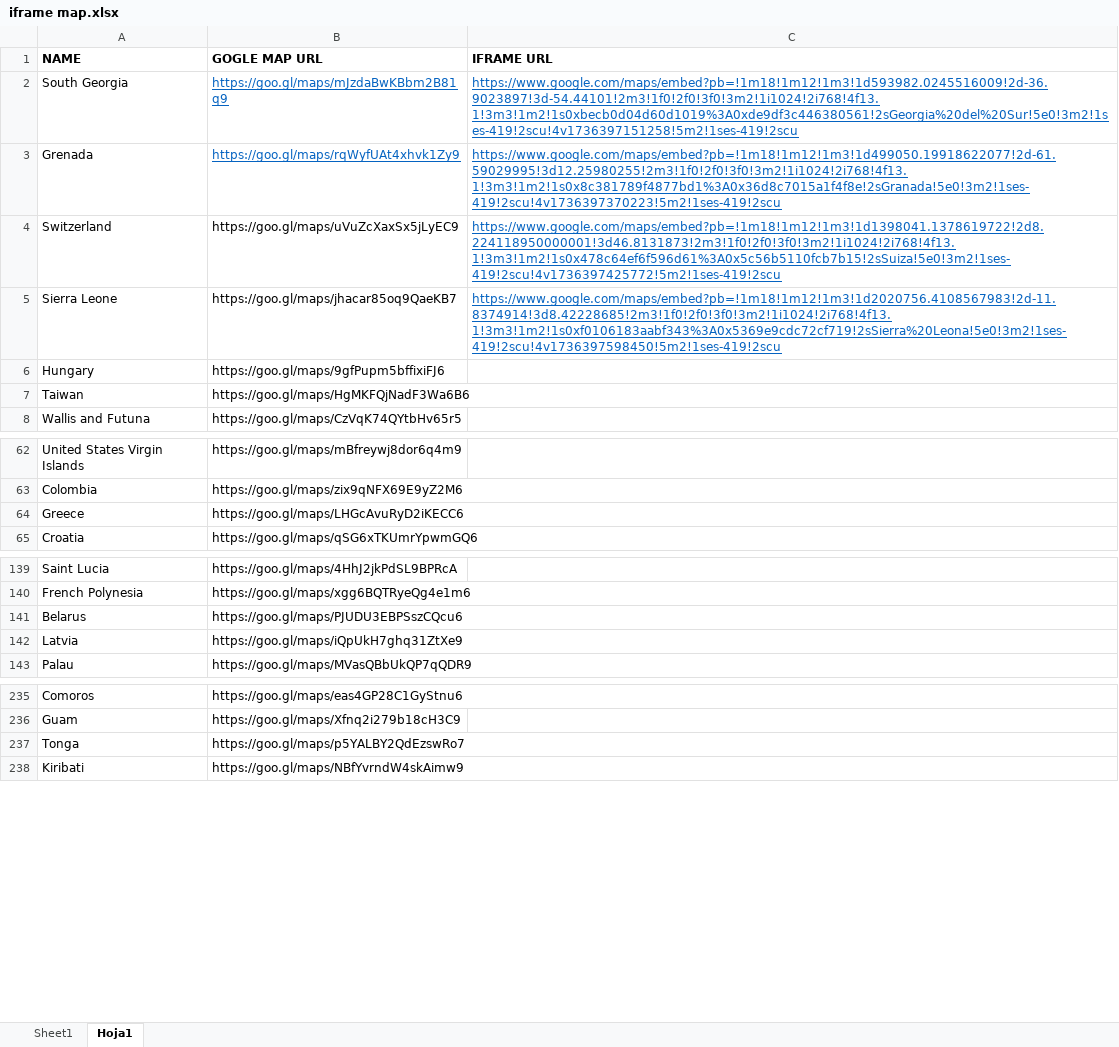
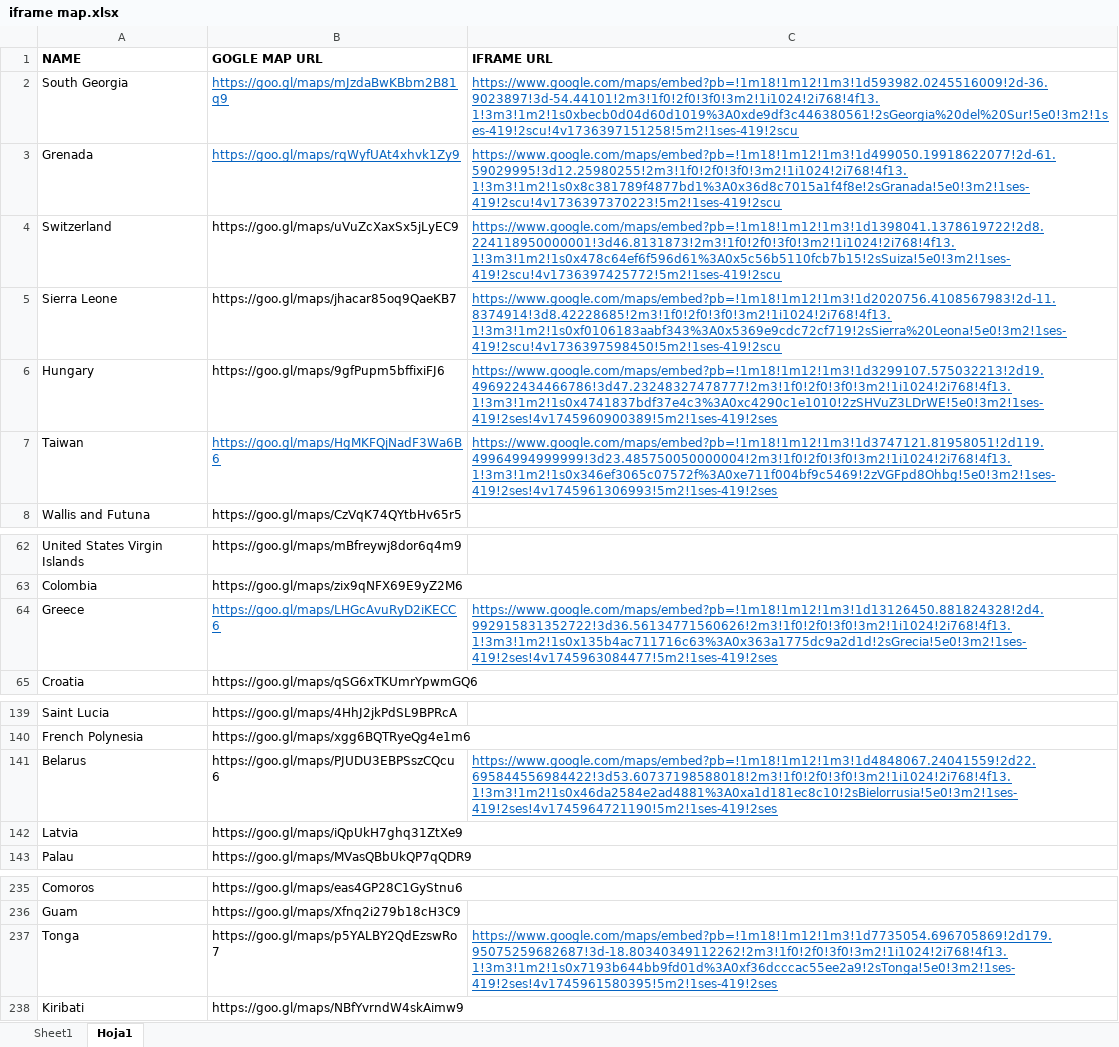
Before and after one commit to ernestosalonso2023/allcountries, an Excel workbook: iframe map.xlsx, sheet Hoja1, drawn as a sheet; only a part is shown, gaps mark what is left out; values as stored, in another font and other column widths than the file's, no borders; the diff names each change by its address in the sheet, - before the commit and + after, or states it on an @@ line.

```diff
--- a/iframe map.xlsx (sheet Hoja1)
+++ b/iframe map.xlsx (sheet Hoja1)
-C6 (IFRAME URL): (empty)
+C6 (IFRAME URL): https://www.google.com/maps/embed?pb=!1m18!1m12!1m3!1d3299107.575032213!2d19.496922434466786!3d47.23248327478777!2m3!1f0!2f0!3f0!3m2!1i1024!2i768!4f13.1!3m3!1m2!1s0x4741837bdf37e4c3%3A0xc4290c1e1010!2zSHVuZ3LDrWE!5e0!3m2!1ses-419!2ses!4v1745960900389!5m2!1ses-419!2ses
@@ B7 underline: off → on, text colour: black → #0563C1 @@
-C7 (IFRAME URL): (empty)
+C7 (IFRAME URL): https://www.google.com/maps/embed?pb=!1m18!1m12!1m3!1d3747121.81958051!2d119.49964994999999!3d23.485750050000004!2m3!1f0!2f0!3f0!3m2!1i1024!2i768!4f13.1!3m3!1m2!1s0x346ef3065c07572f%3A0xe711f004bf9c5469!2zVGFpd8Ohbg!5e0!3m2!1ses-419!2ses!4v1745961306993!5m2!1ses-419!2ses
@@ B64 underline: off → on, text colour: black → #0563C1 @@
-C64 (IFRAME URL): (empty)
+C64 (IFRAME URL): https://www.google.com/maps/embed?pb=!1m18!1m12!1m3!1d13126450.881824328!2d4.992915831352722!3d36.56134771560626!2m3!1f0!2f0!3f0!3m2!1i1024!2i768!4f13.1!3m3!1m2!1s0x135b4ac711716c63%3A0x363a1775dc9a2d1d!2sGrecia!5e0!3m2!1ses-419!2ses!4v1745963084477!5m2!1ses-419!2ses
-C141 (IFRAME URL): (empty)
+C141 (IFRAME URL): https://www.google.com/maps/embed?pb=!1m18!1m12!1m3!1d4848067.24041559!2d22.695844556984422!3d53.60737198588018!2m3!1f0!2f0!3f0!3m2!1i1024!2i768!4f13.1!3m3!1m2!1s0x46da2584e2ad4881%3A0xa1d181ec8c10!2sBielorrusia!5e0!3m2!1ses-419!2ses!4v1745964721190!5m2!1ses-419!2ses
-C237 (IFRAME URL): (empty)
+C237 (IFRAME URL): https://www.google.com/maps/embed?pb=!1m18!1m12!1m3!1d7735054.696705869!2d179.95075259682687!3d-18.80340349112262!2m3!1f0!2f0!3f0!3m2!1i1024!2i768!4f13.1!3m3!1m2!1s0x7193b644bb9fd01d%3A0xf36dcccac55ee2a9!2sTonga!5e0!3m2!1ses-419!2ses!4v1745961580395!5m2!1ses-419!2ses
```
Also changed, not shown: 16 other files.
